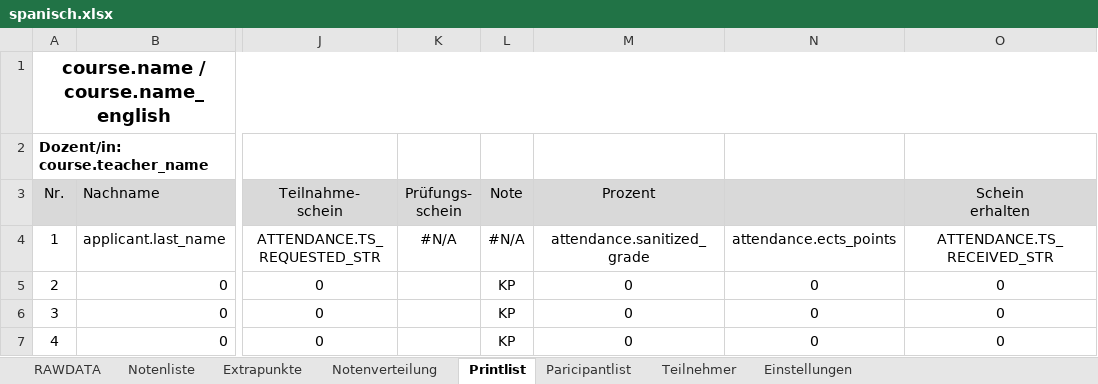
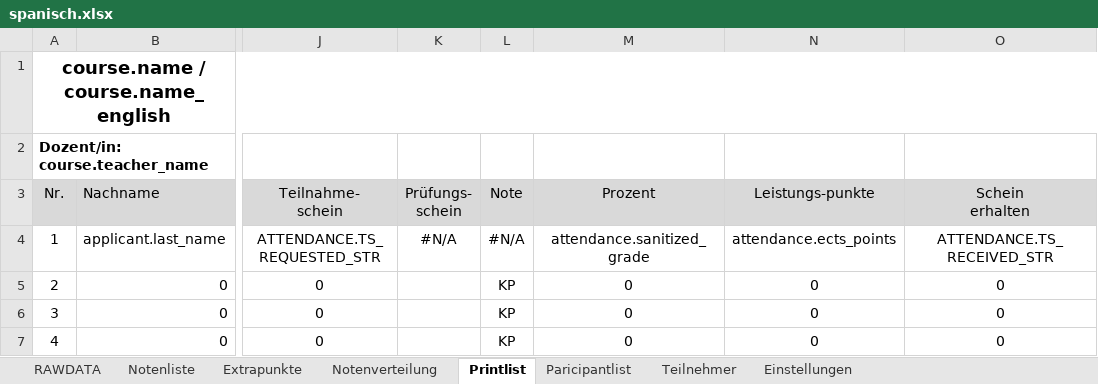
Before and after one commit to spz-signup/spz-signup-app, an Excel workbook: src/spz/templates/export/spanisch.xlsx, sheet Printlist, drawn as a sheet; only a part is shown, gaps mark what is left out; values as stored, in another font and other column widths than the file's, no borders; the diff names each change by its address in the sheet, - before the commit and + after, or states it on an @@ line.

```diff
--- a/src/spz/templates/export/spanisch.xlsx (sheet Printlist)
+++ b/src/spz/templates/export/spanisch.xlsx (sheet Printlist)
-N3: (empty)
+N3: Leistungs-punkte
```
Also changed, not shown: charts or pictures, src/spz/templates/export/courselist-enhanced.xlsx.
